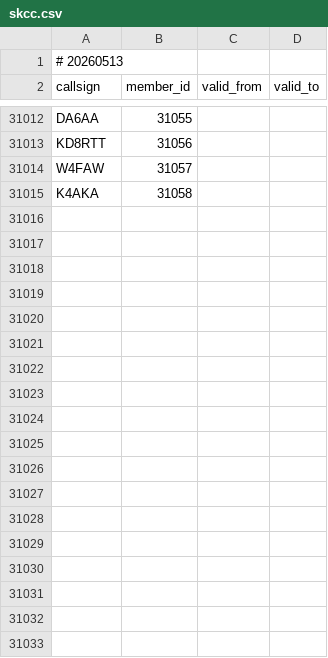
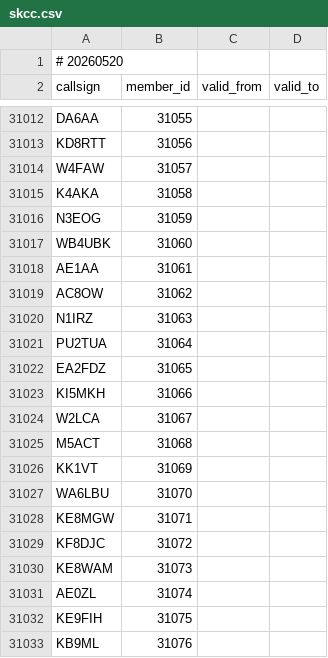
Before and after one commit to foldynl/hamradio-membeship-lists, a CSV file: lists/skcc.csv, drawn as a sheet; only a part is shown, gaps mark what is left out; the diff covers the shown part only.

```diff
--- a/lists/skcc.csv
+++ b/lists/skcc.csv
@@ -1,2 +1,2 @@
-# 20260513
+# 20260520
 callsign,member_id,valid_from,valid_to
@@ -31015 +31015,19 @@ W4FAW,31057,,
 K4AKA,31058,,
+N3EOG,31059,,
+WB4UBK,31060,,
+AE1AA,31061,,
+AC8OW,31062,,
+N1IRZ,31063,,
+PU2TUA,31064,,
+EA2FDZ,31065,,
+KI5MKH,31066,,
+W2LCA,31067,,
+M5ACT,31068,,
+KK1VT,31069,,
+WA6LBU,31070,,
+KE8MGW,31071,,
+KF8DJC,31072,,
+KE8WAM,31073,,
+AE0ZL,31074,,
+KE9FIH,31075,,
+KB9ML,31076,,
```
Also changed, not shown: 11 added rows and 6 edited cells elsewhere in this file, lists/arlhs.csv, lists/clublogOQRS.csv, 20 other files.
